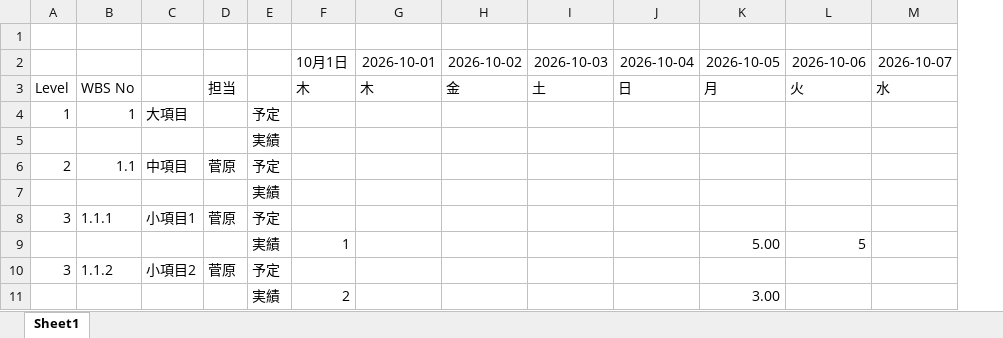
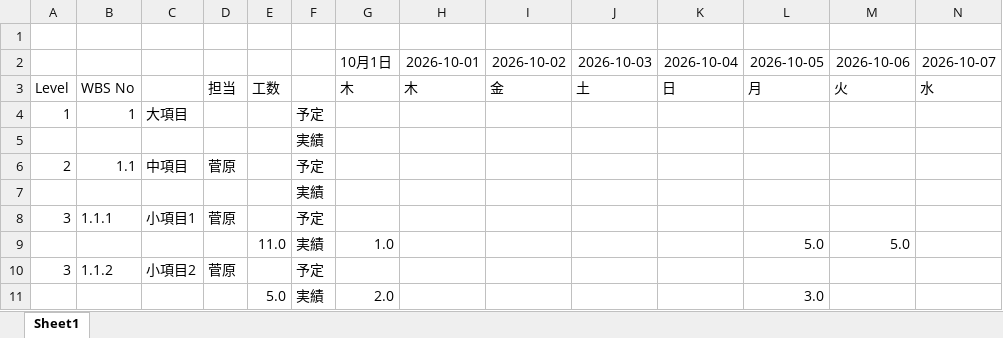
Before and after one commit to cac81571/excel-edit-java, an Excel workbook: wbs_sample.xlsx, sheet Sheet1, drawn as a sheet; values as stored, in another font and other column widths than the file's, no borders; removed rows and columns are numbered as before the commit, all else as after; the diff names each change by its address in the sheet, - before the commit and + after, or states it on an @@ line.

Commit message:
Enhance WBS functionality by adding total hours tracking and updating layout
- Introduced a new column for total hours in the WBS layout, updating the README.md to reflect this change.
- Modified WbsItem to include total hours tracking, with methods for setting and retrieving total hours.
- Updated WbsWorkbook to read total hours from the Excel sheet and populate WbsItem instances accordingly.
- Adjusted MainFrame and WbsTableModel to incorporate total hours in the UI, ensuring proper rendering and editing capabilities.
- Enhanced SettingsDialog to allow configuration of the total hours column.
- Added unit tests to validate the new total hours functionality and ensure correct behavior across the application.

```diff
--- a/wbs_sample.xlsx (sheet Sheet1)
+++ b/wbs_sample.xlsx (sheet Sheet1)
+column E, row 3: 工数; row 11: 5.0
-row 9:  |  |  | 菅原 | 実績 | 1 |  |  |  |  | 5.00 | 5
+row 9:  |  |  | 菅原 | 11.0 | 実績 | 1.0 |  |  |  |  | 5.0 | 5.0
-G11: 2
+G11: 2.0
-L11: 3.00
+L11: 3.0
```
Also changed, not shown: formulas that keep their value, 8 other files.
